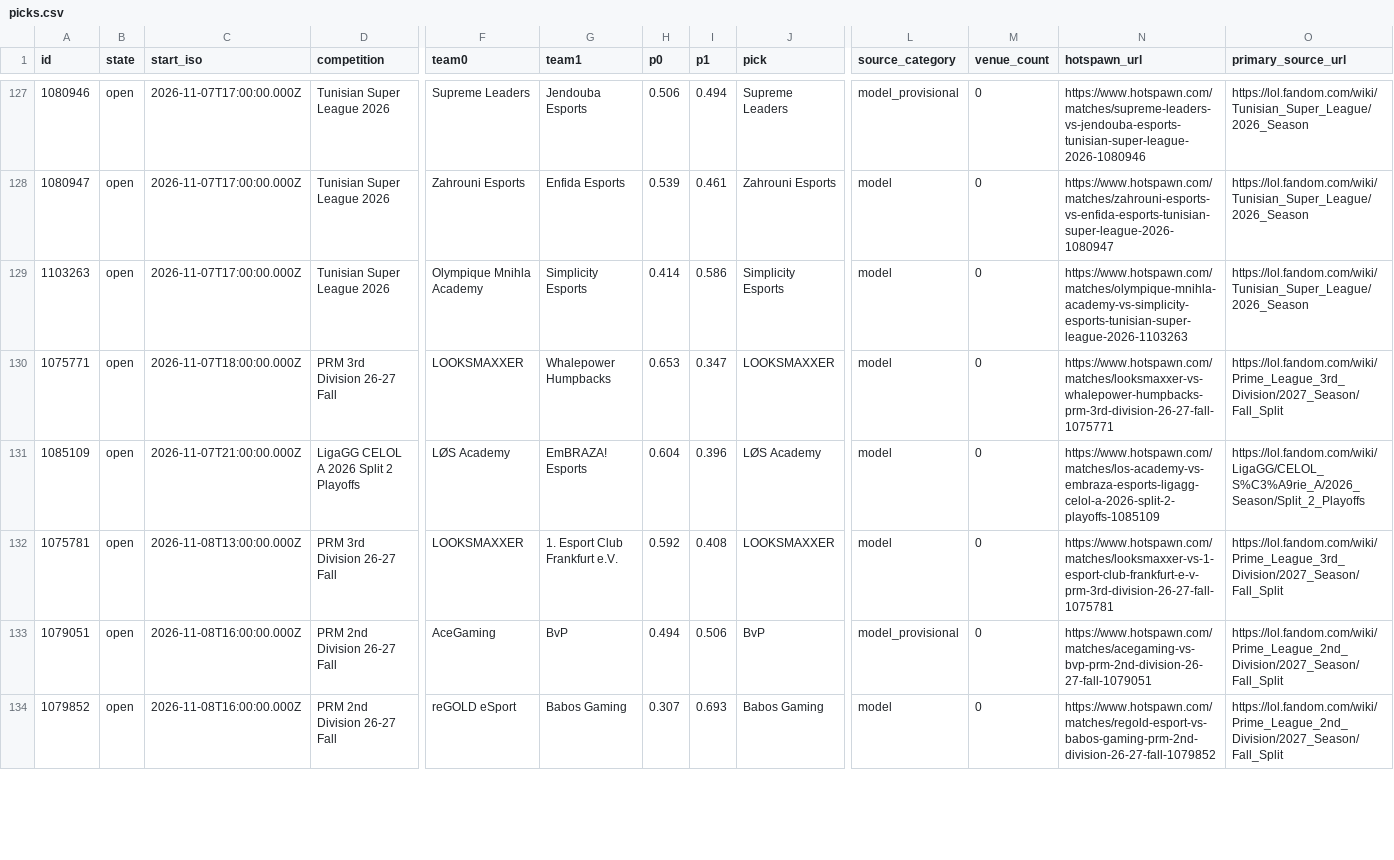
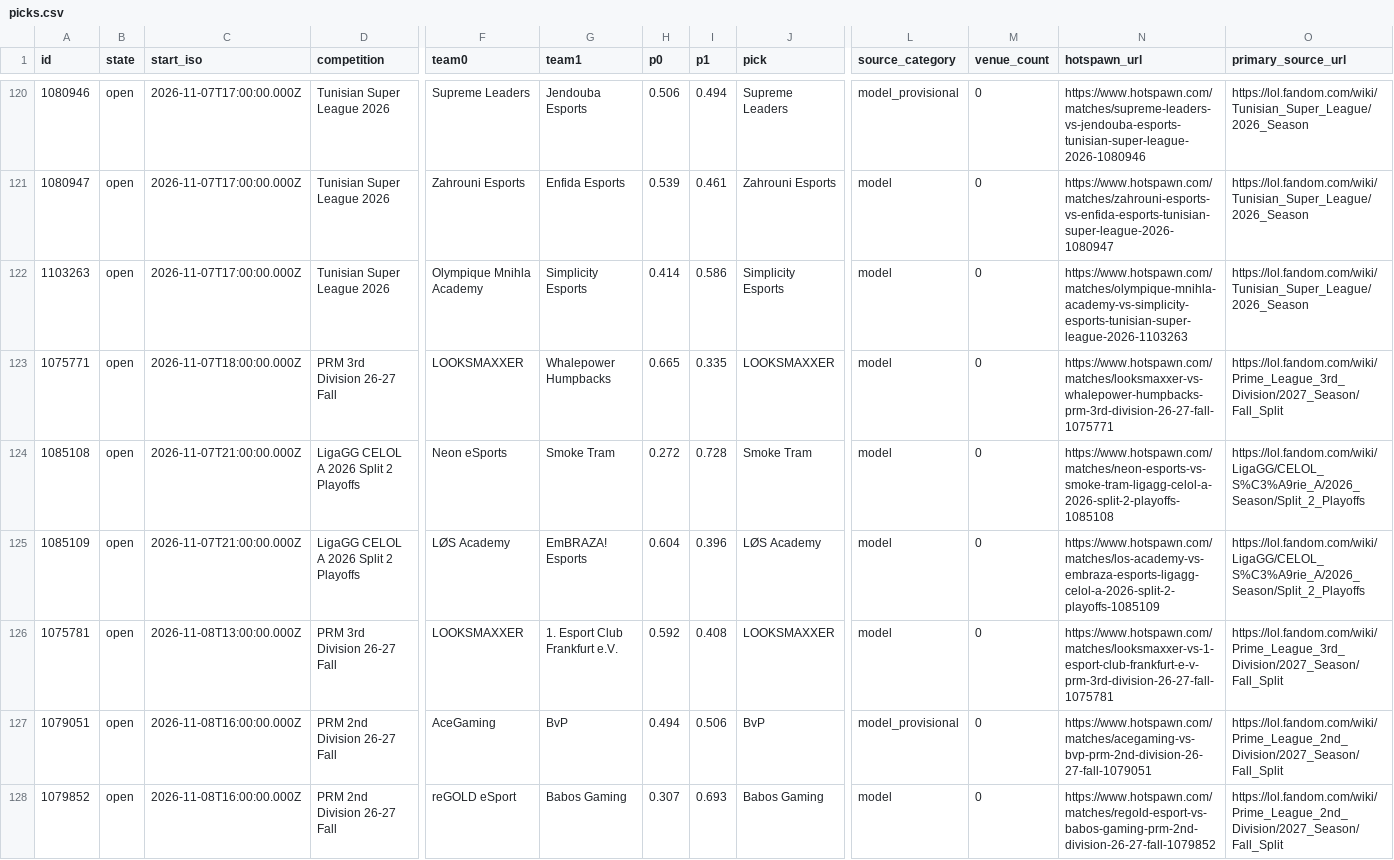
Before and after one commit to karagemop466-tech/LOLHOTSPAWN1, a CSV file: data/node/picks.csv, drawn as a sheet; only a part is shown, gaps mark what is left out; addresses are those after the commit; rows hold the shown columns only; the diff covers the shown part only; the diff names each change by its address in the sheet, - before the commit and + after, or states it on an @@ line.

```diff
--- a/data/node/picks.csv
+++ b/data/node/picks.csv
-H123 (p0): 0.653
+H123 (p0): 0.665
-I123 (p1): 0.347
+I123 (p1): 0.335
+row 124: 1085108 | open | 2026-11-07T21:00:00.000Z | LigaGG CELOL A 2026 Split 2 Playoffs | Neon eSports | Smoke Tram | 0.272 | 0.728 | Smoke Tram | model | 0 | https://www.hotspawn.com/matches/neon-esports-vs-smoke-tram-ligagg-celol-a-2026-split-2-playoffs-1085108 | https://lol.fandom.com/wiki/LigaGG/CELOL_S%C3%A9rie_A/2026_Season/Split_2_Playoffs
```
Also changed, not shown: 2 added rows, 7 removed rows and 36 edited cells elsewhere in this file, docs/data/picks.csv, 29 other files.
